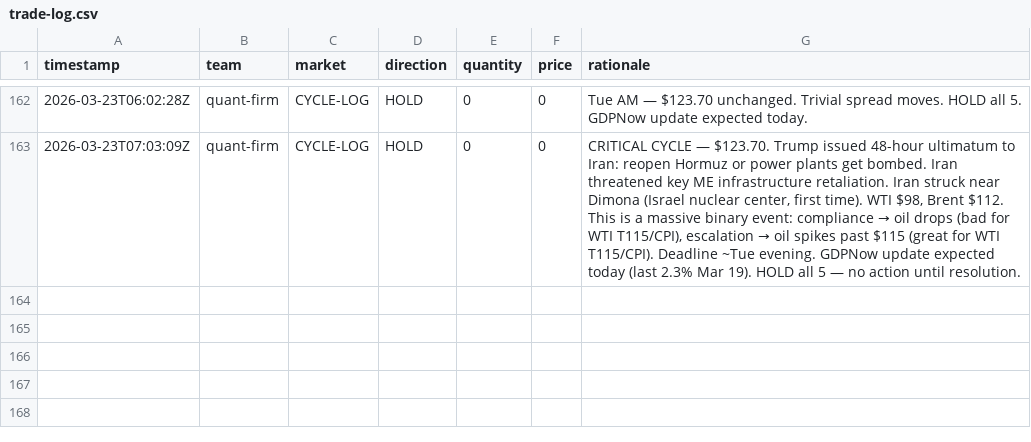
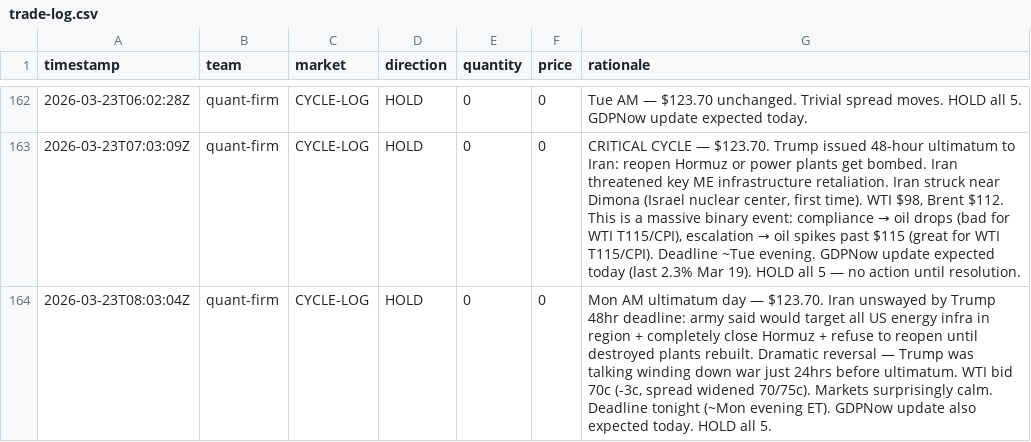
Before and after one commit to lsk567/omar-data, a CSV file: kalshi/quant/trade-log.csv, drawn as a sheet; only a part is shown, gaps mark what is left out; the diff names each change by its address in the sheet, - before the commit and + after, or states it on an @@ line.

```diff
--- a/kalshi/quant/trade-log.csv
+++ b/kalshi/quant/trade-log.csv
+row 164: 2026-03-23T08:03:04Z | quant-firm | CYCLE-LOG | HOLD | 0 | 0 | Mon AM ultimatum day — $123.70. Iran unswayed by Trump 48hr deadline: army said would target all US energy infra in region + completely close Hormuz + refuse to reopen until destroyed plants rebuilt. Dramatic reversal — Trump was talking winding down war just 24hrs before ultimatum. WTI bid 70c (-3c, spread widened 70/75c). Markets surprisingly calm. Deadline tonight (~Mon evening ET). GDPNow update also expected today. HOLD all 5.
```
Also changed, not shown: kalshi/quant/portfolio-history.csv.
